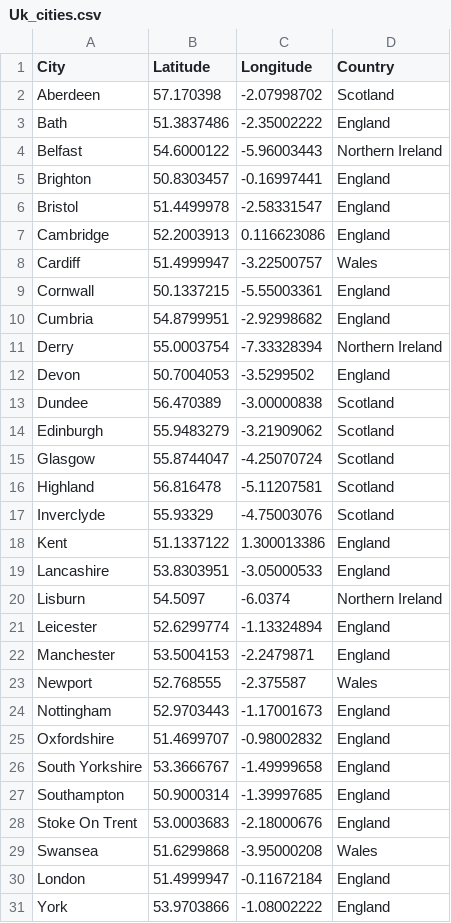
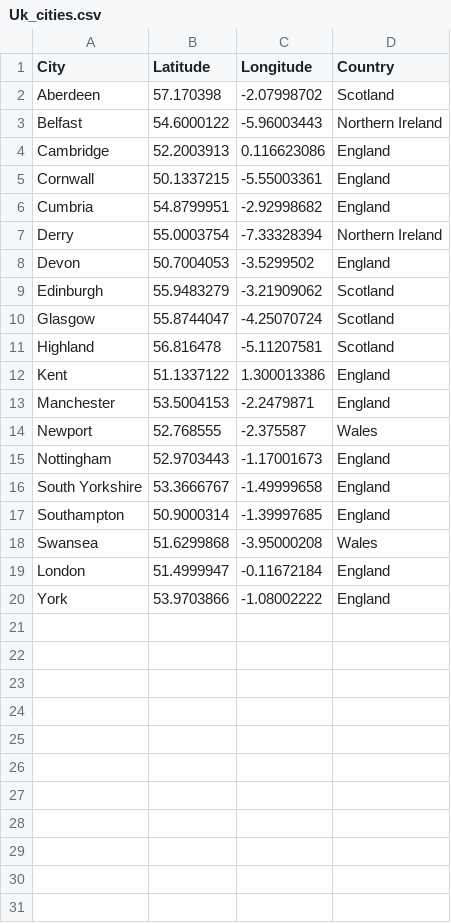
Before and after one commit to jubrilsunmola16/Uk-map-data, a CSV file: Uk_cities.csv, drawn as a sheet.

Commit message:
Add files via upload

```diff
--- a/Uk_cities.csv
+++ b/Uk_cities.csv
@@ -2,8 +2,4 @@
 Aberdeen,57.170398,-2.07998702,Scotland
-Bath,51.3837486,-2.35002222,England
 Belfast,54.6000122,-5.96003443,Northern Ireland
-Brighton,50.8303457,-0.16997441,England
-Bristol,51.4499978,-2.58331547,England
 Cambridge,52.2003913,0.116623086,England
-Cardiff,51.4999947,-3.22500757,Wales
 Cornwall,50.1337215,-5.55003361,England
@@ -12,3 +8,2 @@ Derry,55.0003754,-7.33328394,Northern Ireland
 Devon,50.7004053,-3.5299502,England
-Dundee,56.470389,-3.00000838,Scotland
 Edinburgh,55.9483279,-3.21909062,Scotland
@@ -16,7 +11,3 @@ Glasgow,55.8744047,-4.25070724,Scotland
 Highland,56.816478,-5.11207581,Scotland
-Inverclyde,55.93329,-4.75003076,Scotland
 Kent,51.1337122,1.300013386,England
-Lancashire,53.8303951,-3.05000533,England
-Lisburn,54.5097,-6.0374,Northern Ireland
-Leicester,52.6299774,-1.13324894,England
 Manchester,53.5004153,-2.2479871,England
@@ -24,6 +15,4 @@ Newport,52.768555,-2.375587,Wales
 Nottingham,52.9703443,-1.17001673,England
-Oxfordshire,51.4699707,-0.98002832,England
 South Yorkshire,53.3666767,-1.49999658,England
 Southampton,50.9000314,-1.39997685,England
-Stoke On Trent,53.0003683,-2.18000676,England
 Swansea,51.6299868,-3.95000208,Wales
```
